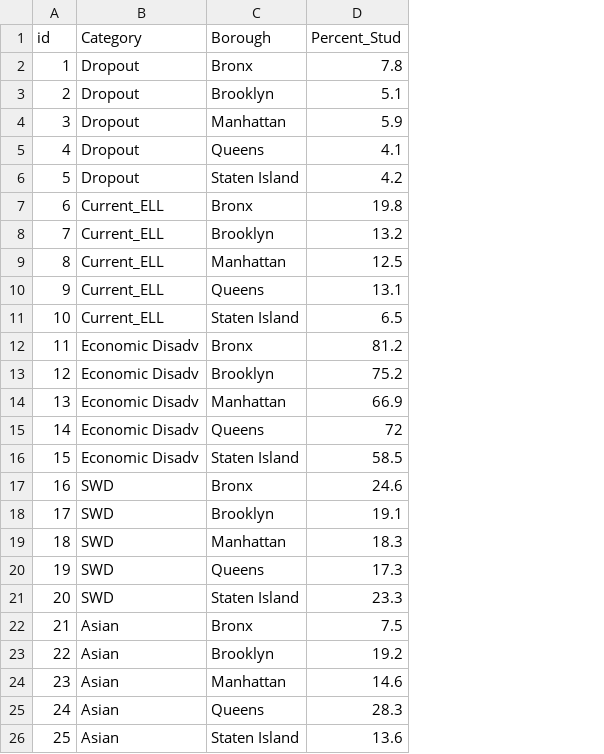
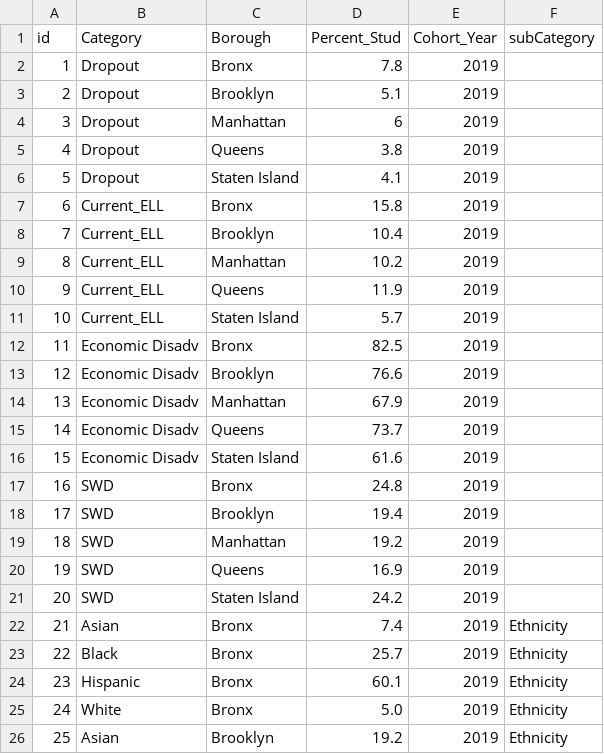
Before and after one commit to KlaraKang/Capstone, a CSV file: Dataset/StudBoro.csv, drawn as a sheet; only a part is shown; the diff covers the shown part only; the diff names each change by its address in the sheet, - before the commit and + after, or states it on an @@ line.

```diff
--- a/Dataset/StudBoro.csv
+++ b/Dataset/StudBoro.csv
+column E (Cohort_Year), rows 2-26: all 2019
+column F (subCategory), rows 22-26: all Ethnicity
-D4 (Percent_Stud): 5.9
+D4 (Percent_Stud): 6
-D5 (Percent_Stud): 4.1
+D5 (Percent_Stud): 3.8
-D6 (Percent_Stud): 4.2
+D6 (Percent_Stud): 4.1
-D7 (Percent_Stud): 19.8
+D7 (Percent_Stud): 15.8
-D8 (Percent_Stud): 13.2
+D8 (Percent_Stud): 10.4
-D9 (Percent_Stud): 12.5
+D9 (Percent_Stud): 10.2
-D10 (Percent_Stud): 13.1
+D10 (Percent_Stud): 11.9
-D11 (Percent_Stud): 6.5
+D11 (Percent_Stud): 5.7
-D12 (Percent_Stud): 81.2
+D12 (Percent_Stud): 82.5
-D13 (Percent_Stud): 75.2
+D13 (Percent_Stud): 76.6
-D14 (Percent_Stud): 66.9
+D14 (Percent_Stud): 67.9
-D15 (Percent_Stud): 72
+D15 (Percent_Stud): 73.7
-D16 (Percent_Stud): 58.5
+D16 (Percent_Stud): 61.6
-D17 (Percent_Stud): 24.6
+D17 (Percent_Stud): 24.8
-D18 (Percent_Stud): 19.1
+D18 (Percent_Stud): 19.4
-D19 (Percent_Stud): 18.3
+D19 (Percent_Stud): 19.2
-D20 (Percent_Stud): 17.3
+D20 (Percent_Stud): 16.9
-D21 (Percent_Stud): 23.3
+D21 (Percent_Stud): 24.2
-D22 (Percent_Stud): 7.5
+D22 (Percent_Stud): 7.4
-B23 (Category): Asian
+B23 (Category): Black
-C23 (Borough): Brooklyn
+C23 (Borough): Bronx
-D23 (Percent_Stud): 19.2
+D23 (Percent_Stud): 25.7
-B24 (Category): Asian
+B24 (Category): Hispanic
-C24 (Borough): Manhattan
+C24 (Borough): Bronx
-D24 (Percent_Stud): 14.6
+D24 (Percent_Stud): 60.1
-B25 (Category): Asian
+B25 (Category): White
-C25 (Borough): Queens
+C25 (Borough): Bronx
-D25 (Percent_Stud): 28.3
+D25 (Percent_Stud): 5.0
-C26 (Borough): Staten Island
+C26 (Borough): Brooklyn
-D26 (Percent_Stud): 13.6
+D26 (Percent_Stud): 19.2
```
Also changed, not shown: 36 edited cells elsewhere in this file, Dataset/All.csv, Dataset/FundingPerSchool.csv, 31 other files.
